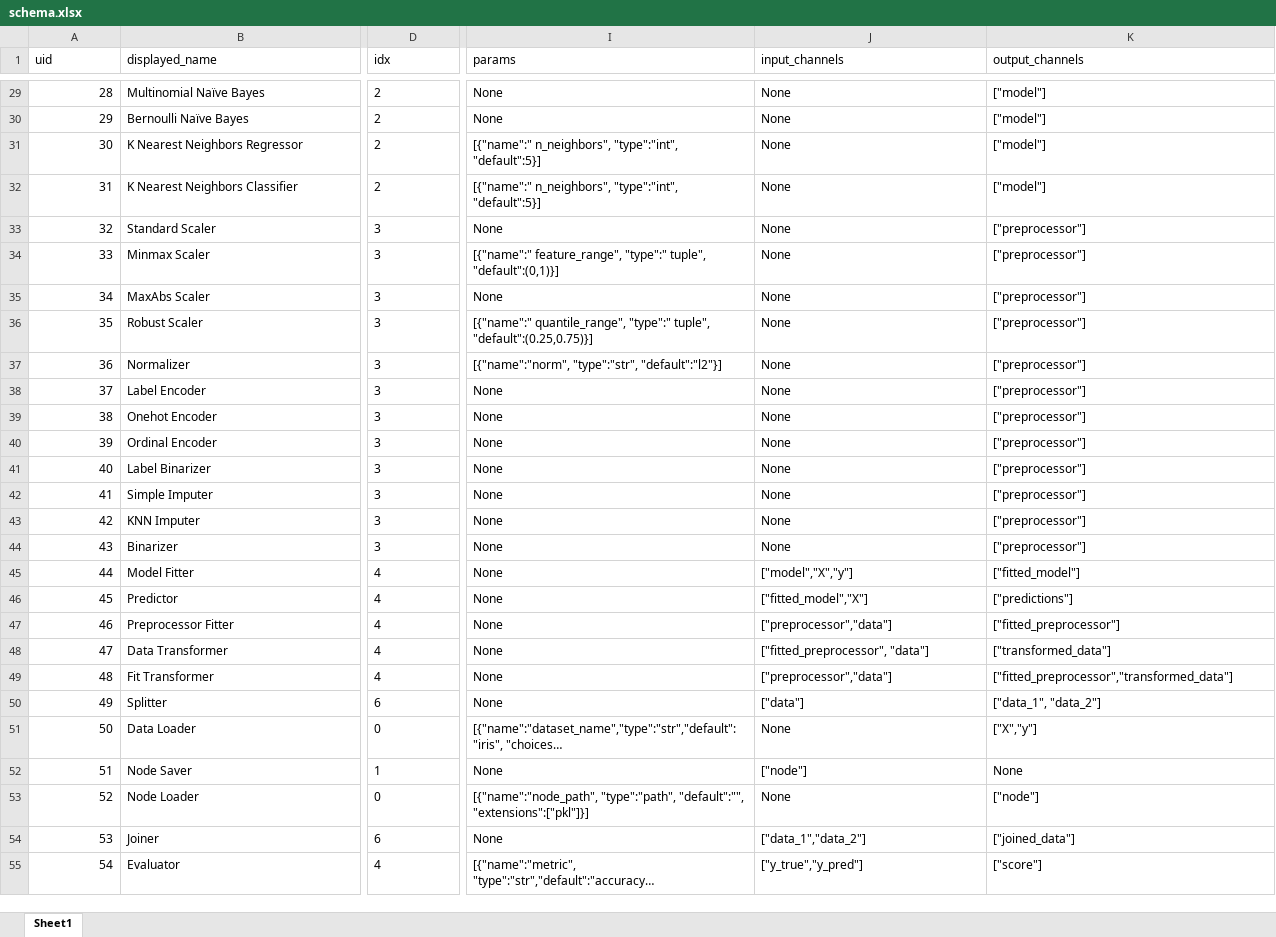
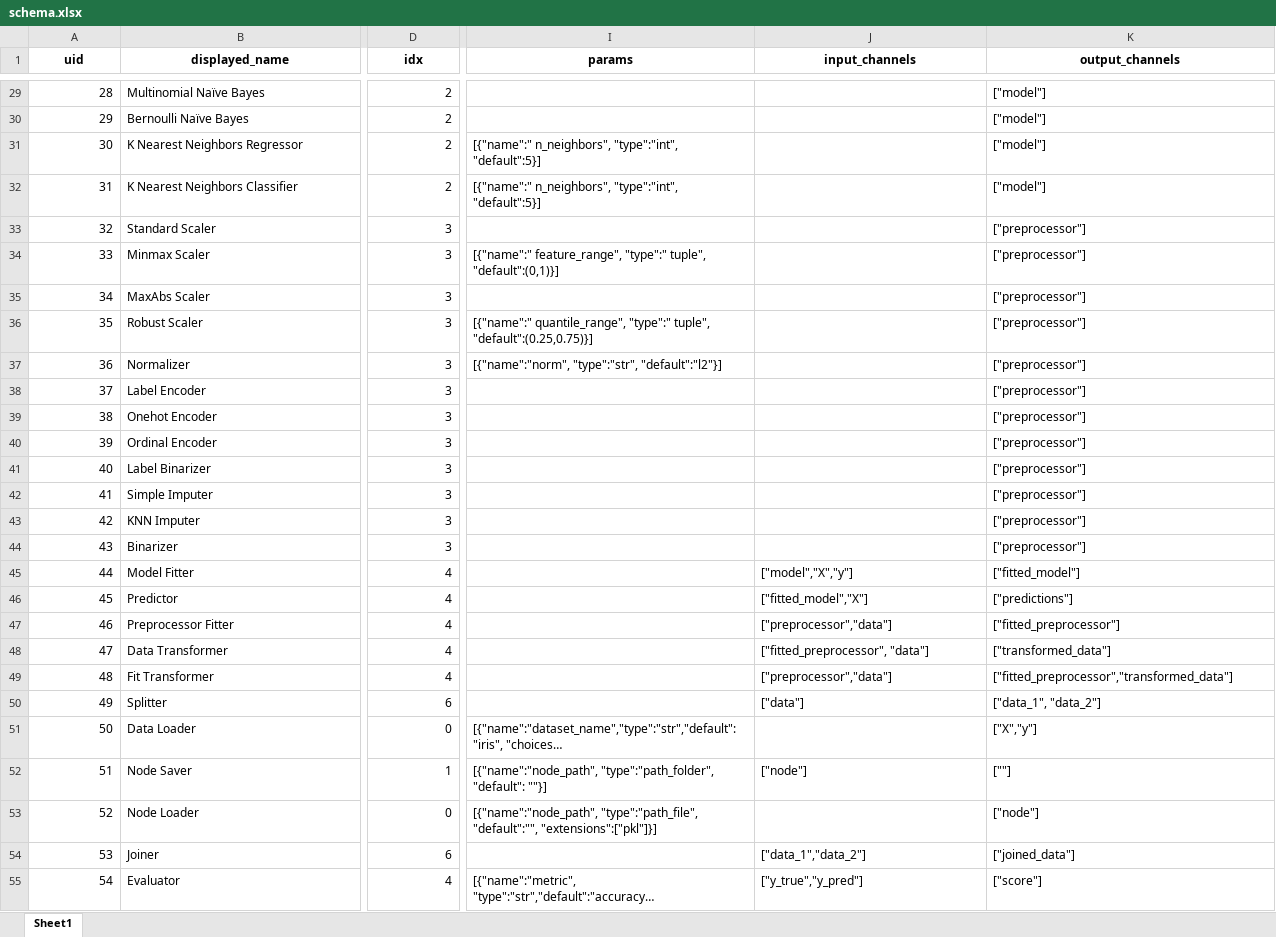
Before and after one commit to MoNafea01/AI-NO, an Excel workbook: project/core/schema.xlsx, sheet Sheet1, drawn as a sheet; only a part is shown, gaps mark what is left out; long unchanged cells end in …; values as stored, in another font and other column widths than the file's, no borders; the diff covers the shown part only; the diff names each change by its address in the sheet, - before the commit and + after, or states it on an @@ line.

Commit message:
- Added template node server - added node order to node model, - Updated line painter - handle path_file and folder
Update version to 0.8.8+4 and enhance NodeModel with order property

- Updated the version in `pubspec.yaml` to 0.8.8+4.
- Added an `order` property to the `NodeModel` class to manage node ordering.
- Modified serialization logic to set the `order` based on the current length of categorized nodes.
- Updated API calls in `NodeServices` to include `template_id` as a query parameter.
- Introduced a new `VSNodeTemplateSaverInputData` and `VSNodeTemplateSaverOutputData` for handling template saving functionality.
- Refactored UI components to accommodate changes in node handling and added rotation functionality to nodes.

```diff
--- a/project/core/schema.xlsx (sheet Sheet1)
+++ b/project/core/schema.xlsx (sheet Sheet1)
@@ A1:K1 bold: off → on, alignment: left → center @@
-D29:D55 alignment: left
+D29:D55 alignment: right
-I29:I30 (params): None
+I29:I30 (params): (empty)
-J29:J44 (input_channels): None
+J29:J44 (input_channels): (empty)
-I33 (params): None
+I33 (params): (empty)
-I35 (params): None
+I35 (params): (empty)
-I38:I50 (params): None
+I38:I50 (params): (empty)
-J51 (input_channels): None
+J51 (input_channels): (empty)
-I52 (params): None
+I52 (params): [{"name":"node_path", "type":"path_folder", "default": ""}]
-K52 (output_channels): None
+K52 (output_channels): [""]
-I53 (params): [{"name":"node_path", "type":"path", "default":"", "extensions":["pkl"]}]
+I53 (params): [{"name":"node_path", "type":"path_file", "default":"", "extensions":["pkl"]}]
-J53 (input_channels): None
+J53 (input_channels): (empty)
-I54 (params): None
+I54 (params): (empty)
```
Also changed, not shown: 5 added rows, 39 edited cells and cell formats elsewhere in this sheet, 13 other files.
